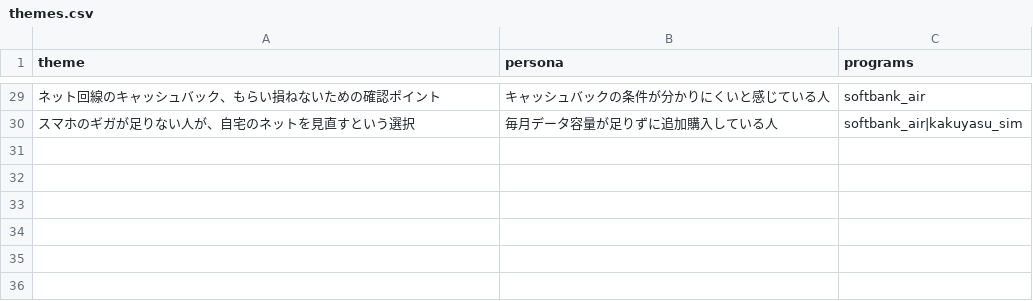
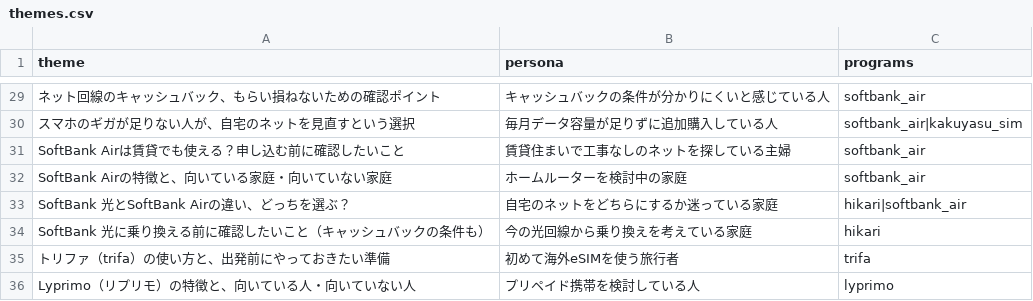
Before and after one commit to sou1104pc-ops/task-matrix, a CSV file: note-affiliate/accounts/kotei/config/themes.csv, drawn as a sheet; only a part is shown, gaps mark what is left out.

```diff
--- a/note-affiliate/accounts/kotei/config/themes.csv
+++ b/note-affiliate/accounts/kotei/config/themes.csv
@@ -30 +30,7 @@ theme,persona,programs
 スマホのギガが足りない人が、自宅のネットを見直すという選択,毎月データ容量が足りずに追加購入している人,softbank_air|kakuyasu_sim
+SoftBank Airは賃貸でも使える？申し込む前に確認したいこと,賃貸住まいで工事なしのネットを探している主婦,softbank_air
+SoftBank Airの特徴と、向いている家庭・向いていない家庭,ホームルーターを検討中の家庭,softbank_air
+SoftBank 光とSoftBank Airの違い、どっちを選ぶ？,自宅のネットをどちらにするか迷っている家庭,hikari|softbank_air
+SoftBank 光に乗り換える前に確認したいこと（キャッシュバックの条件も）,今の光回線から乗り換えを考えている家庭,hikari
+トリファ（trifa）の使い方と、出発前にやっておきたい準備,初めて海外eSIMを使う旅行者,trifa
+Lyprimo（リプリモ）の特徴と、向いている人・向いていない人,プリペイド携帯を検討している人,lyprimo
```
Also changed, not shown: note-affiliate/config/themes.csv, 3 other files.
